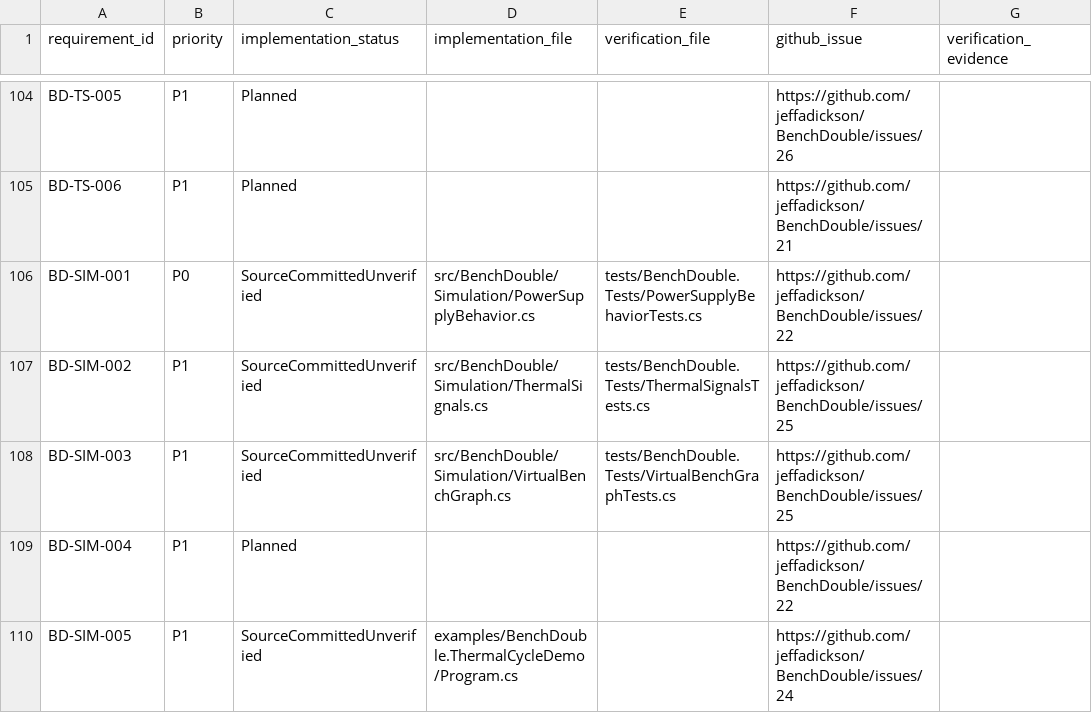
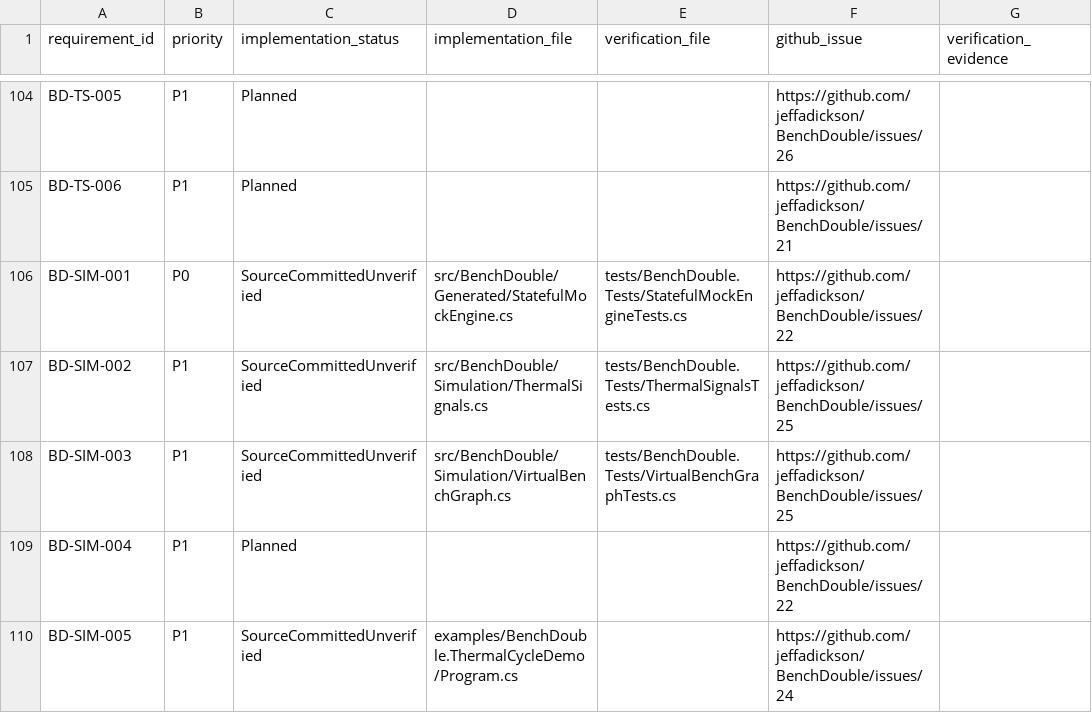
Before and after one commit to jeffadickson/BenchForge, a CSV file: requirements/traceability.csv, drawn as a sheet; only a part is shown, gaps mark what is left out.

```diff
--- a/requirements/traceability.csv
+++ b/requirements/traceability.csv
@@ -105,3 +105,3 @@ BD-TS-005,P1,Planned,,,https://github.com/jeffadickson/BenchDouble/issues/26,
 BD-TS-006,P1,Planned,,,https://github.com/jeffadickson/BenchDouble/issues/21,
-BD-SIM-001,P0,SourceCommittedUnverified,src/BenchDouble/Simulation/PowerSupplyBehavior.cs,tests/BenchDouble.Tests/PowerSupplyBehaviorTests.cs,https://github.com/jeffadickson/BenchDouble/issues/22,
+BD-SIM-001,P0,SourceCommittedUnverified,src/BenchDouble/Generated/StatefulMockEngine.cs,tests/BenchDouble.Tests/StatefulMockEngineTests.cs,https://github.com/jeffadickson/BenchDouble/issues/22,
 BD-SIM-002,P1,SourceCommittedUnverified,src/BenchDouble/Simulation/ThermalSignals.cs,tests/BenchDouble.Tests/ThermalSignalsTests.cs,https://github.com/jeffadickson/BenchDouble/issues/25,
```
Also changed, not shown: requirements/full-audit.csv, 4 other files.
